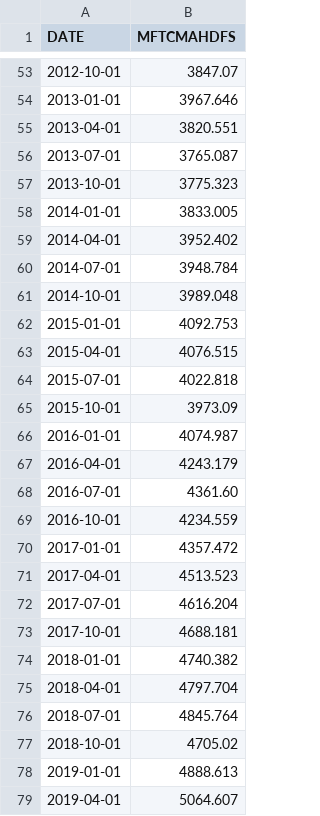
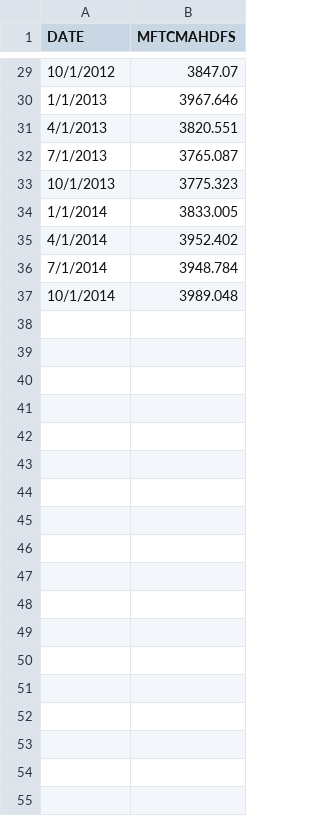
Before and after one commit to KanavMalik/Data_Repository, a CSV file: MF_debtsecurties_loans.csv, drawn as a sheet; only a part is shown, gaps mark what is left out; the diff covers the shown part only.

```diff
--- a/MF_debtsecurties_loans.csv
+++ b/MF_debtsecurties_loans.csv
@@ -53,27 +29,9 @@ DATE,MFTCMAHDFS
-2012-10-01,3847.07
-2013-01-01,3967.646
-2013-04-01,3820.551
-2013-07-01,3765.087
-2013-10-01,3775.323
-2014-01-01,3833.005
-2014-04-01,3952.402
-2014-07-01,3948.784
-2014-10-01,3989.048
-2015-01-01,4092.753
-2015-04-01,4076.515
-2015-07-01,4022.818
-2015-10-01,3973.09
-2016-01-01,4074.987
-2016-04-01,4243.179
-2016-07-01,4361.60
-2016-10-01,4234.559
-2017-01-01,4357.472
-2017-04-01,4513.523
-2017-07-01,4616.204
-2017-10-01,4688.181
-2018-01-01,4740.382
-2018-04-01,4797.704
-2018-07-01,4845.764
-2018-10-01,4705.02
-2019-01-01,4888.613
-2019-04-01,5064.607
+10/1/2012,3847.07
+1/1/2013,3967.646
+4/1/2013,3820.551
+7/1/2013,3765.087
+10/1/2013,3775.323
+1/1/2014,3833.005
+4/1/2014,3952.402
+7/1/2014,3948.784
+10/1/2014,3989.048
```
Also changed, not shown: 25 removed rows and 27 edited cells elsewhere in this file, US_10_year_bond_yield.csv.
